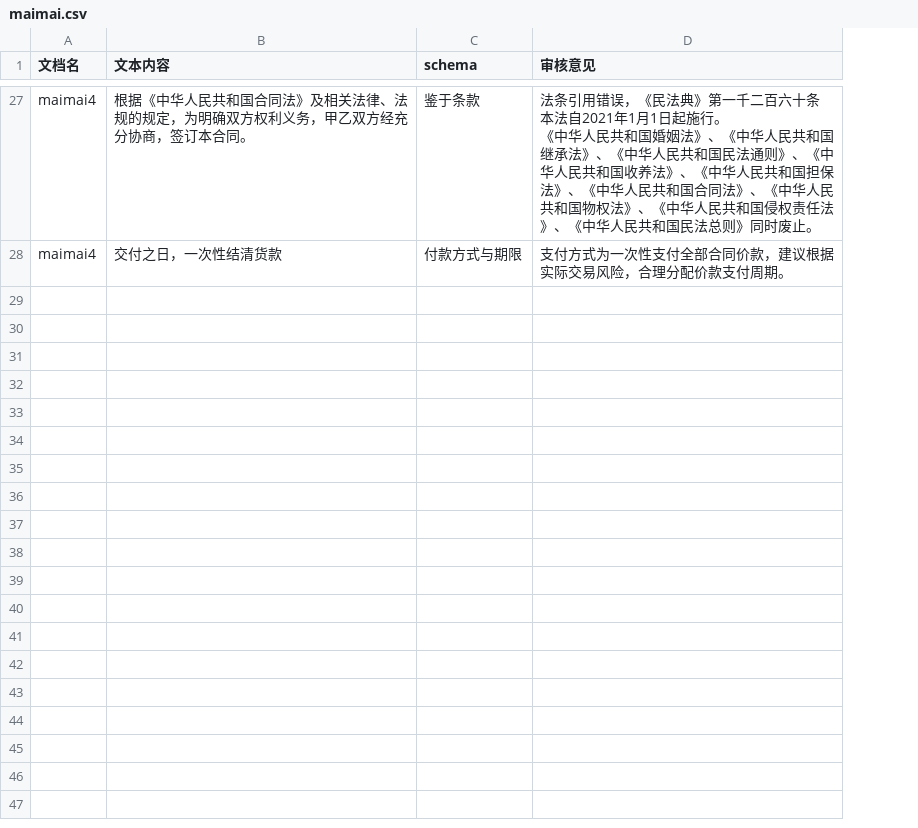
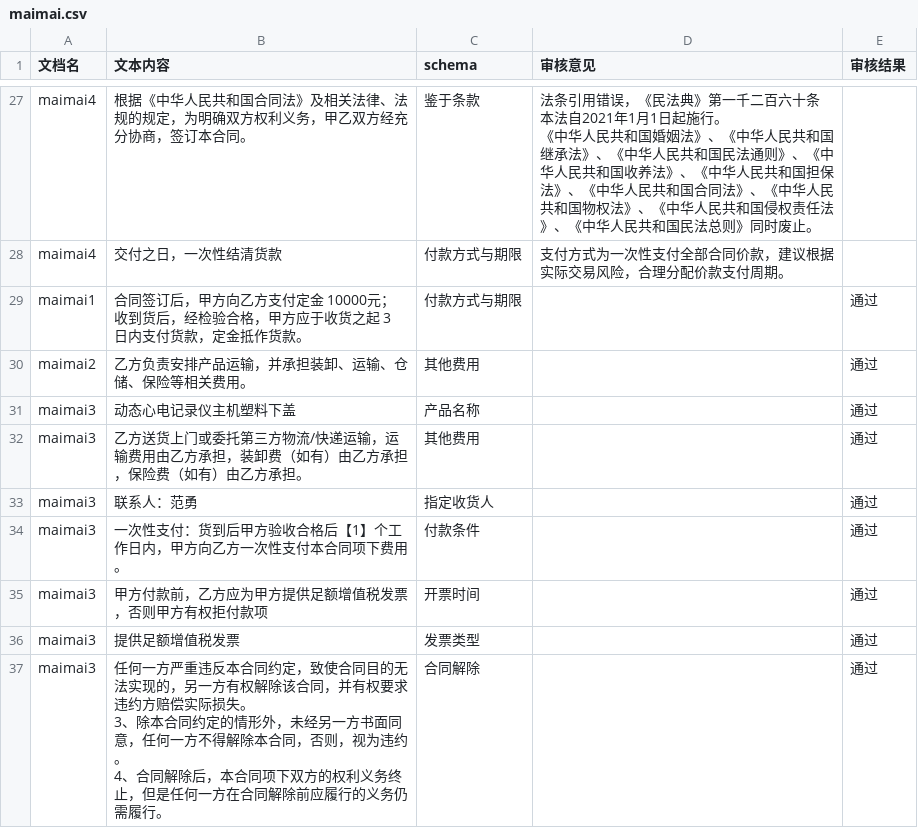
Before and after one commit to tsky-ygf/FYT_algorithm_project_bak, a CSV file: DocumentReview/Config_showing_samples/maimai.csv, drawn as a sheet; only a part is shown, gaps mark what is left out; ↵ is a line break in a cell; the diff covers the shown part only; the diff names each change by its address in the sheet, - before the commit and + after, or states it on an @@ line.

Commit message:
update showing

```diff
--- a/DocumentReview/Config_showing_samples/maimai.csv
+++ b/DocumentReview/Config_showing_samples/maimai.csv
+column E (审核结果), empty
+row 29: maimai1 | 合同签订后，甲方向乙方支付定金 10000元；收到货后，经检验合格，甲方应于收货之起 3 日内支付货款，定金抵作货款。 | 付款方式与期限 |  | 通过
+row 30: maimai2 | 乙方负责安排产品运输，并承担装卸、运输、仓储、保险等相关费用。 | 其他费用 |  | 通过
+row 31: maimai3 | 动态心电记录仪主机塑料下盖 | 产品名称 |  | 通过
+row 32: maimai3 | 乙方送货上门或委托第三方物流/快递运输，运输费用由乙方承担，装卸费（如有）由乙方承担，保险费（如有）由乙方承担。 | 其他费用 |  | 通过
+row 33: maimai3 | 联系人：范勇 | 指定收货人 |  | 通过
+row 34: maimai3 | 一次性支付：货到后甲方验收合格后【1】个工作日内，甲方向乙方一次性支付本合同项下费用。 | 付款条件 |  | 通过
+row 35: maimai3 | 甲方付款前，乙方应为甲方提供足额增值税发票，否则甲方有权拒付款项 | 开票时间 |  | 通过
+row 36: maimai3 | 提供足额增值税发票 | 发票类型 |  | 通过
+row 37: maimai3 | 任何一方严重违反本合同约定，致使合同目的无法实现的，另一方有权解除该合同，并有权要求违约方赔偿实际损失。 ↵ 3、除本合同约定的情形外，未经另一方书面同意，任何一方不得解除本合同，否则，视为违约。 ↵ 4、合同解除后，本合同项下双方的权利义务终止，但是任何一方在合同解除前应履行的义务仍需履行。 | 合同解除 |  | 通过
```
Also changed, not shown: 8 added rows elsewhere in this file, DocumentReview/Config_showing_samples/caigou.csv, 3 other files.
